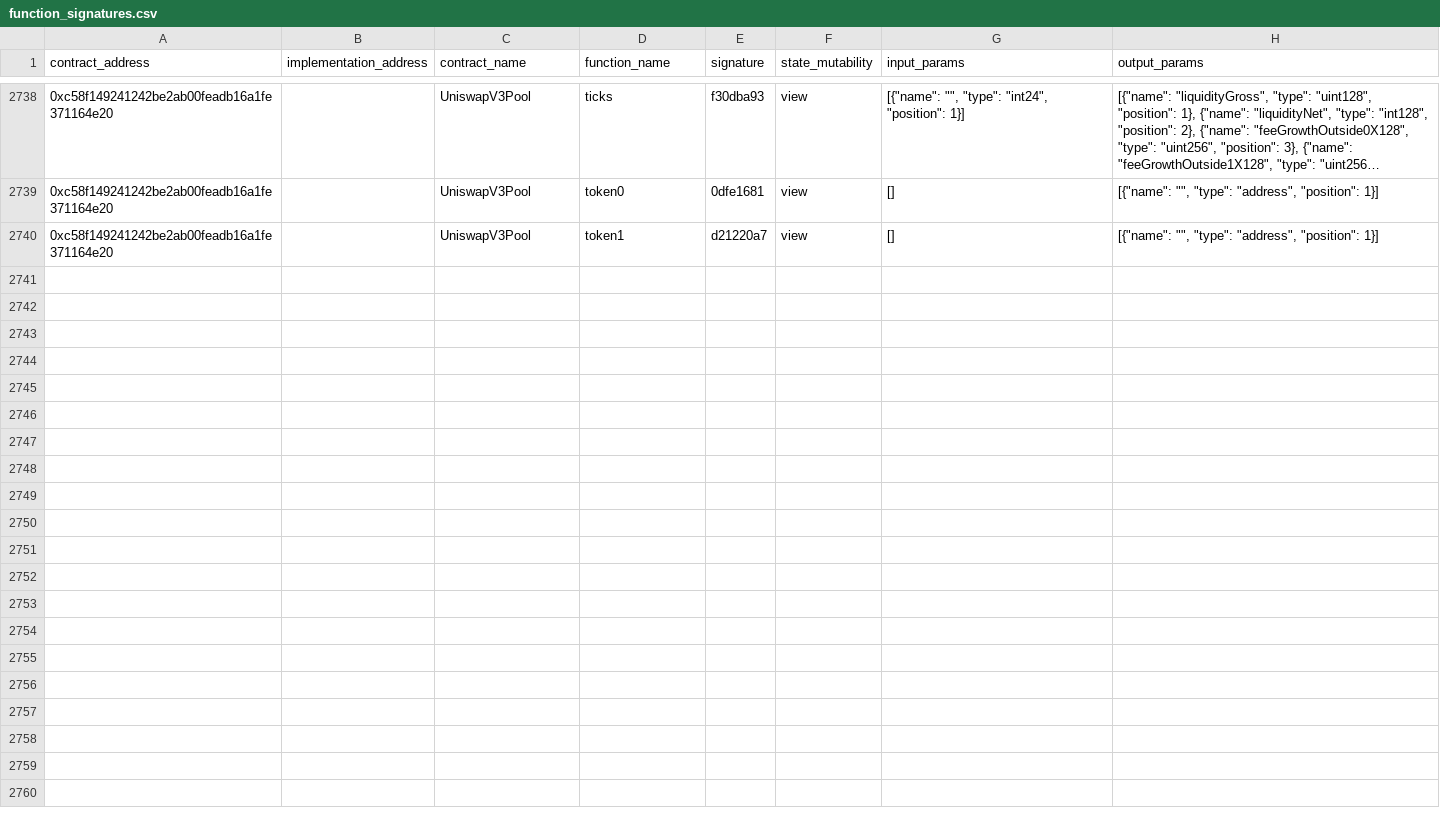
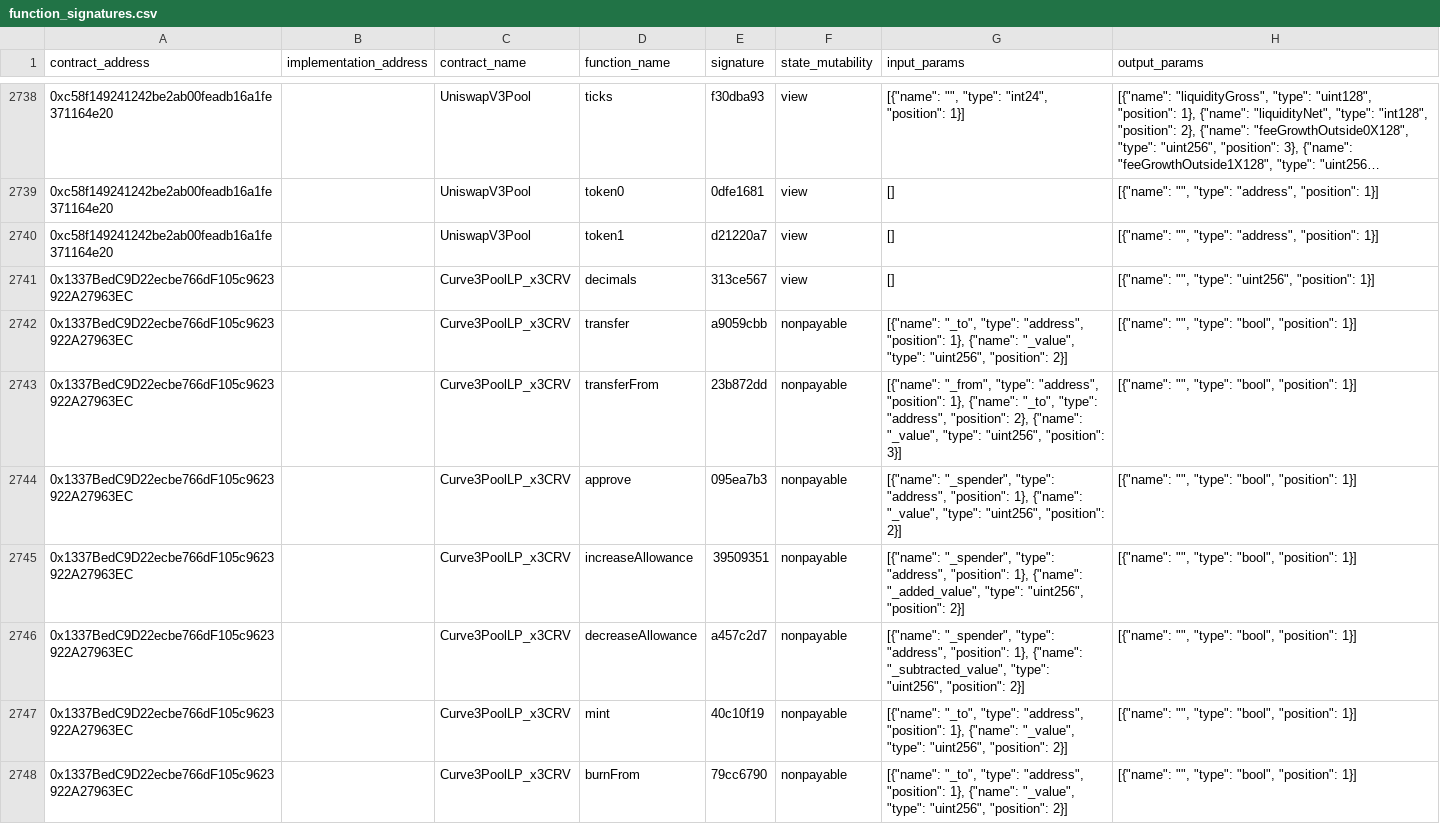
Before and after one commit to gnosischain/dbt-cerebro, a CSV file: seeds/function_signatures.csv, drawn as a sheet; only a part is shown, gaps mark what is left out; long unchanged cells end in …; the diff covers the shown part only.

Commit message:
add first curve ubos

```diff
--- a/seeds/function_signatures.csv
+++ b/seeds/function_signatures.csv
@@ -2740 +2740,9 @@ contract_address,implementation_address,contract_name,function_name,signature,st
 0xc58f149241242be2ab00feadb16a1fe371164e20,,UniswapV3Pool,token1,d21220a7,view,[],"[{""name"": """", ""type"": ""address"", ""position"": 1}]"
+0x1337BedC9D22ecbe766dF105c9623922A27963EC,,Curve3PoolLP_x3CRV,decimals,313ce567,view,[],"[{""name"": """", ""type"": ""uint256"", ""position"": 1}]"
+0x1337BedC9D22ecbe766dF105c9623922A27963EC,,Curve3PoolLP_x3CRV,transfer,a9059cbb,nonpayable,"[{""name"": ""_to"", ""type"": ""address"", ""position"": 1}, {""name"": ""_value"", ""type"": ""uint256"", ""position"": 2}]","[{""name"": """", ""type"": ""bool"", ""position"": 1}]"
+0x1337BedC9D22ecbe766dF105c9623922A27963EC,,Curve3PoolLP_x3CRV,transferFrom,23b872dd,nonpayable,"[{""name"": ""_from"", ""type"": ""address"", ""position"": 1}, {""name"": ""_to"", ""type"": ""address"", ""position"": 2}, {""name"": ""_value"", ""type"": ""uint256"", ""position"": 3}]","[{""name"": """", ""type"": ""bool"", ""position"": 1}]"
+0x1337BedC9D22ecbe766dF105c9623922A27963EC,,Curve3PoolLP_x3CRV,approve,095ea7b3,nonpayable,"[{""name"": ""_spender"", ""type"": ""address"", ""position"": 1}, {""name"": ""_value"", ""type"": ""uint256"", ""position"": 2}]","[{""name"": """", ""type"": ""bool"", ""position"": 1}]"
+0x1337BedC9D22ecbe766dF105c9623922A27963EC,,Curve3PoolLP_x3CRV,increaseAllowance,39509351,nonpayable,"[{""name"": ""_spender"", ""type"": ""address"", ""position"": 1}, {""name"": ""_added_value"", ""type"": ""uint256"", ""position"": 2}]","[{""name"": """", ""type"": ""bool"", ""position"": 1}]"
+0x1337BedC9D22ecbe766dF105c9623922A27963EC,,Curve3PoolLP_x3CRV,decreaseAllowance,a457c2d7,nonpayable,"[{""name"": ""_spender"", ""type"": ""address"", ""position"": 1}, {""name"": ""_subtracted_value"", ""type"": ""uint256"", ""position"": 2}]","[{""name"": """", ""type"": ""bool"", ""position"": 1}]"
+0x1337BedC9D22ecbe766dF105c9623922A27963EC,,Curve3PoolLP_x3CRV,mint,40c10f19,nonpayable,"[{""name"": ""_to"", ""type"": ""address"", ""position"": 1}, {""name"": ""_value"", ""type"": ""uint256"", ""position"": 2}]","[{""name"": """", ""type"": ""bool"", ""position"": 1}]"
+0x1337BedC9D22ecbe766dF105c9623922A27963EC,,Curve3PoolLP_x3CRV,burnFrom,79cc6790,nonpayable,"[{""name"": ""_to"", ""type"": ""address"", ""position"": 1}, {""name"": ""_value"", ""type"": ""uint256"", ""position"": 2}]","[{""name"": """", ""type"": ""bool"", ""position"": 1}]"
```
Also changed, not shown: 8 added rows elsewhere in this file, seeds/event_signatures.csv, 6 other files.
